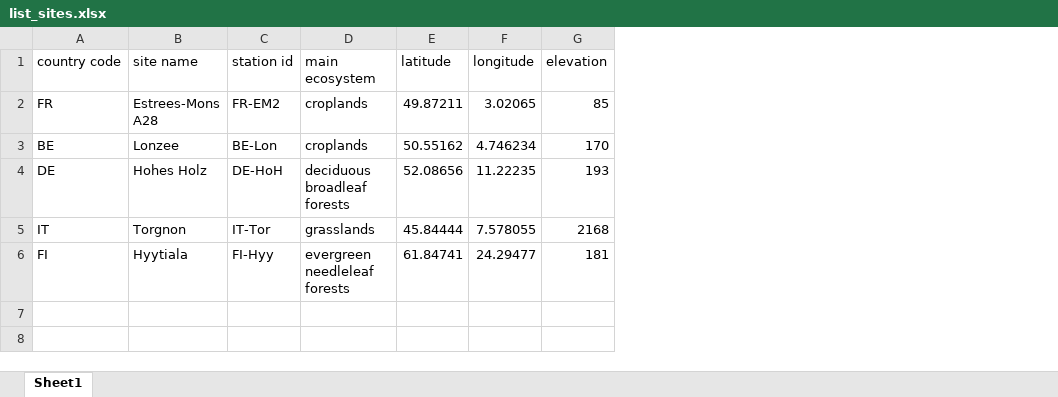
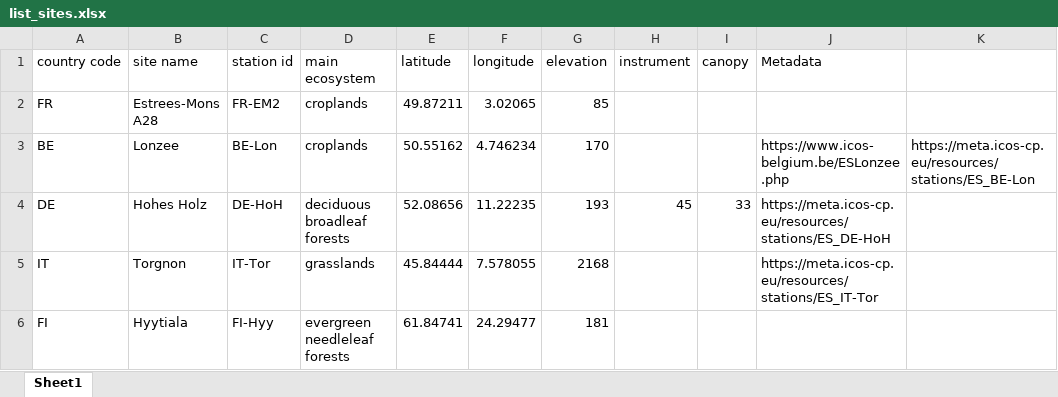
Before and after one commit to e-shapePP/vlabs, an Excel workbook: data/list_sites.xlsx, sheet Sheet1, drawn as a sheet; values as stored, in another font and other column widths than the file's, no borders; the diff names each change by its address in the sheet, - before the commit and + after, or states it on an @@ line.

Commit message:
Update metadata in the sites
Update metadata in the sites

```diff
--- a/data/list_sites.xlsx (sheet Sheet1)
+++ b/data/list_sites.xlsx (sheet Sheet1)
+column H (instrument), row 4: 45
+column I (canopy), row 4: 33
+column J (Metadata), rows 3-5: https://www.icos-belgium.be/ESLonzee.php | https://meta.icos-cp.eu/resources/stations/ES_DE-HoH | https://meta.icos-cp.eu/resources/stations/ES_IT-Tor
+column K, row 3: https://meta.icos-cp.eu/resources/stations/ES_BE-Lon
```
